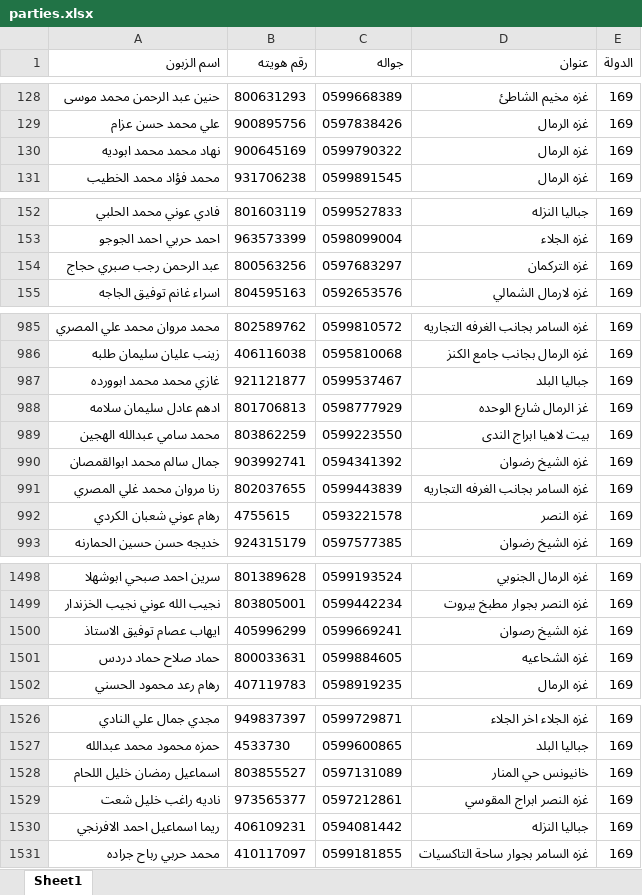
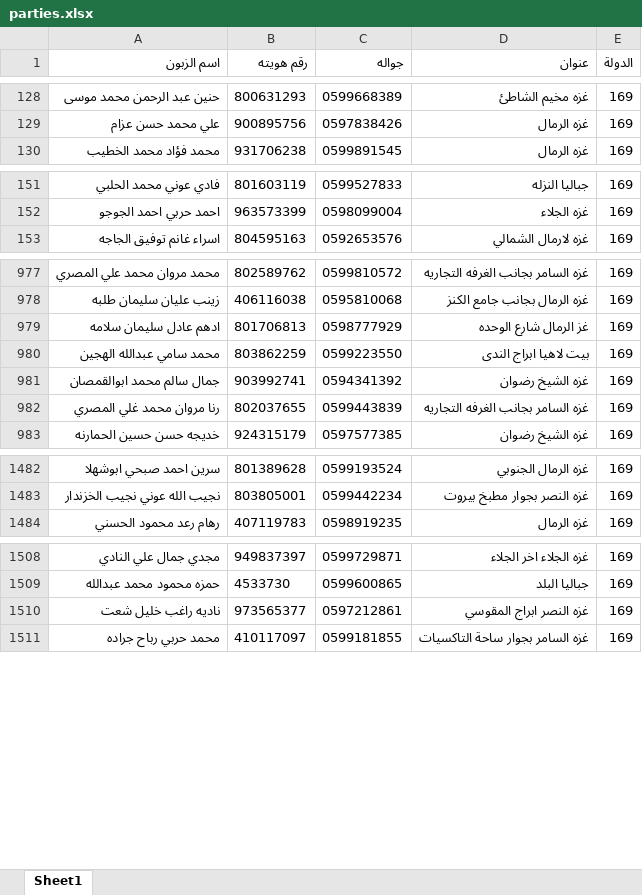
Before and after one commit to palexchange/backend, an Excel workbook: excel/parties.xlsx, sheet Sheet1, drawn as a sheet; only a part is shown, gaps mark what is left out; values as stored, in another font and other column widths than the file's, no borders; the diff covers the shown part only; the diff names each change by its address in the sheet, - before the commit and + after, or states it on an @@ line.

```diff
--- a/excel/parties.xlsx (sheet Sheet1)
+++ b/excel/parties.xlsx (sheet Sheet1)
-row 130: نهاد محمد محمد ابوديه | 900645169 | 0599790322 | غزه الرمال | 169
-row 154: عبد الرحمن رجب صبري حجاج | 800563256 | 0597683297 | غزه التركمان | 169
-row 987: غازي محمد محمد ابوورده | 921121877 | 0599537467 | جباليا البلد | 169
-row 992: رهام عوني شعبان الكردي | 4755615 | 0593221578 | غزه النصر | 169
-row 1500: ايهاب عصام توفيق الاستاذ | 405996299 | 0599669241 | غزه الشيخ رصوان | 169
-row 1501: حماد صلاح حماد دردس | 800033631 | 0599884605 | غزه الشحاعيه | 169
-row 1528: اسماعيل رمضان خليل اللحام | 803855527 | 0597131089 | خانيونس حي المنار | 169
-row 1530: ريما اسماعيل احمد الافرنجي | 406109231 | 0594081442 | جباليا النزله | 169
```
Also changed, not shown: 27 removed rows and 1 edited cell elsewhere in this sheet, 1 other file.
